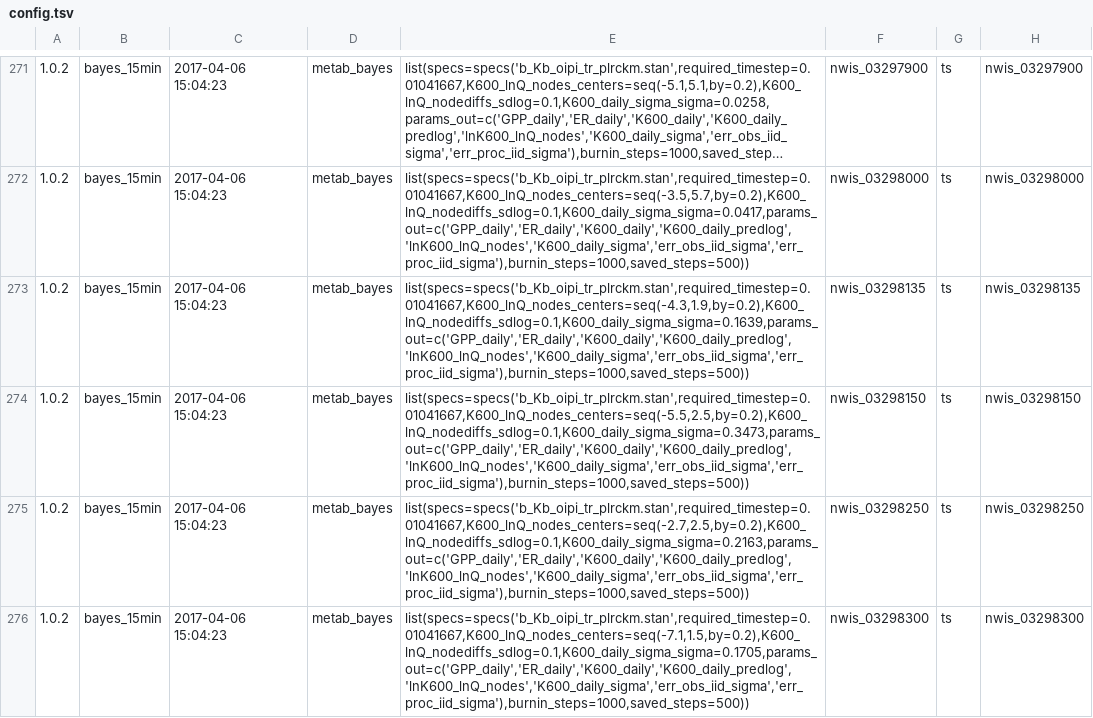
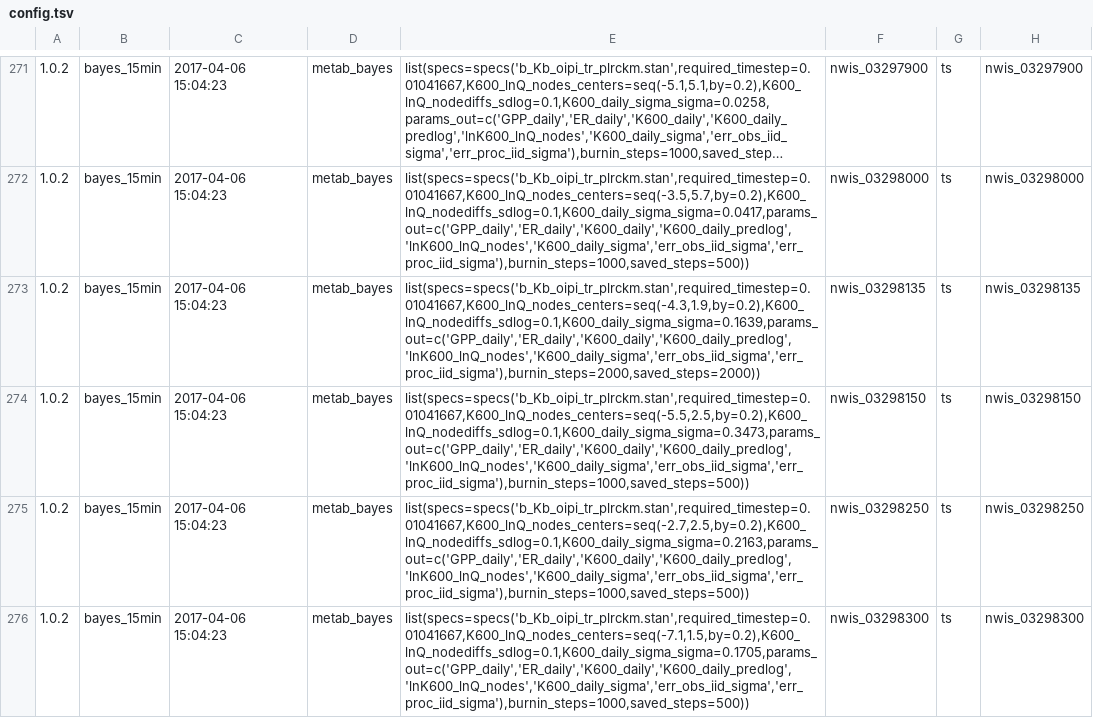
Before and after one commit to aappling-usgs/stream_metab_usa, a TSV file: 2_metab_models/run3/out/config.tsv, drawn as a sheet; only a part is shown, gaps mark what is left out; long unchanged cells end in …; the diff covers the shown part only; the diff names each change by its address in the sheet, - before the commit and + after, or states it on an @@ line.

```diff
--- a/2_metab_models/run3/out/config.tsv
+++ b/2_metab_models/run3/out/config.tsv
-E273: list(specs=specs('b_Kb_oipi_tr_plrckm.stan',required_timestep=0.01041667,K600_lnQ_nodes_centers=seq(-4.3,1.9,by=0.2),K600_lnQ_nodediffs_sdlog=0.1,K600_daily_sigma_sigma=0.1639,params_out=c('GPP_daily','ER_daily','K600_daily','K600_daily_predlog','lnK600_lnQ_nodes','K600_daily_sigma','err_obs_iid_sigma','err_proc_iid_sigma'),burnin_steps=1000,saved_steps=500))
+E273: list(specs=specs('b_Kb_oipi_tr_plrckm.stan',required_timestep=0.01041667,K600_lnQ_nodes_centers=seq(-4.3,1.9,by=0.2),K600_lnQ_nodediffs_sdlog=0.1,K600_daily_sigma_sigma=0.1639,params_out=c('GPP_daily','ER_daily','K600_daily','K600_daily_predlog','lnK600_lnQ_nodes','K600_daily_sigma','err_obs_iid_sigma','err_proc_iid_sigma'),burnin_steps=2000,saved_steps=2000))
```
Also changed, not shown: 11 edited cells elsewhere in this file, 1 other file.
